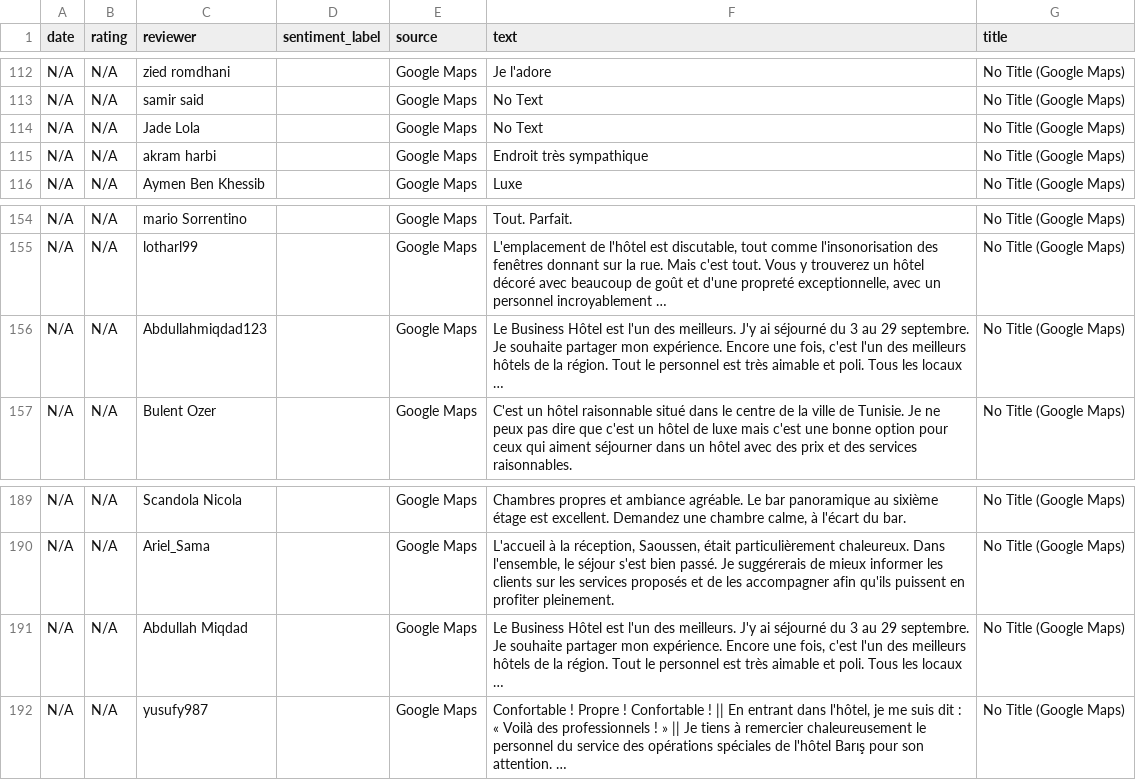
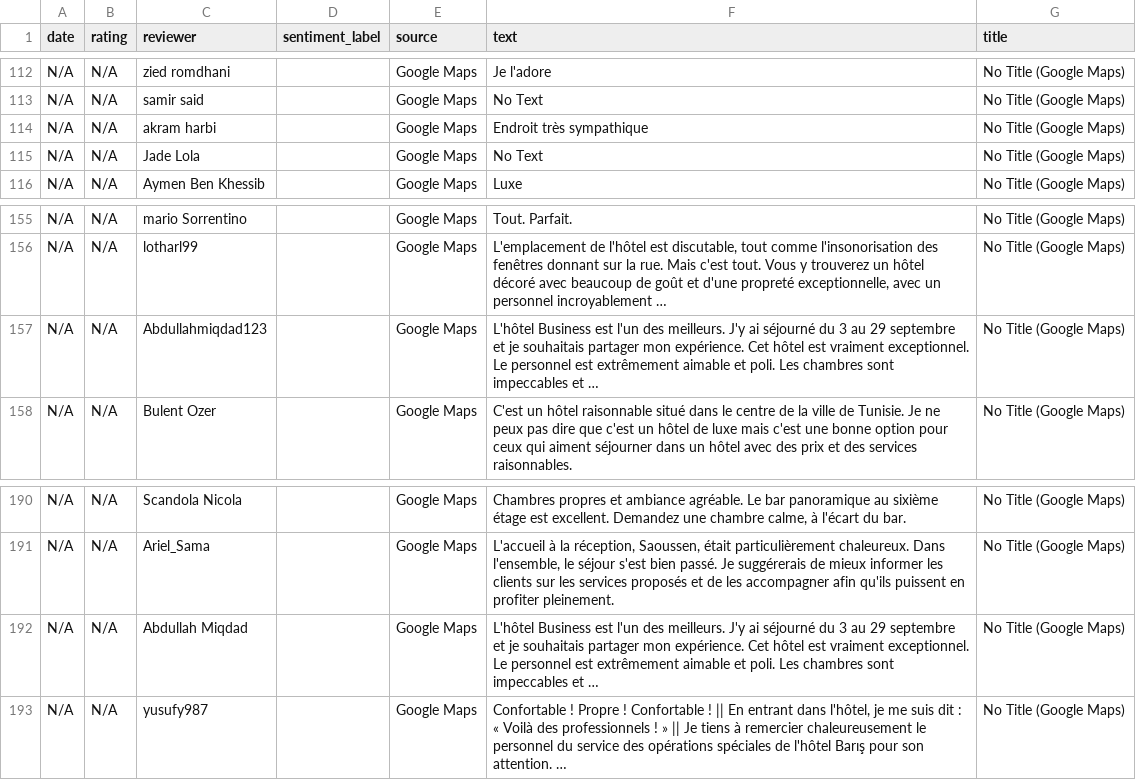
Before and after one commit to BenAmorHanine/ML--Customers_Review_Analysis, a CSV file: hotel_reviews_combined__final.csv (was hotel_reviews_combined.csv), drawn as a sheet; only a part is shown, gaps mark what is left out; the diff covers the shown part only.

```diff
--- a/hotel_reviews_combined.csv
+++ b/hotel_reviews_combined__final.csv
@@ -149,4 +149,4 @@ N/A,N/A,zied romdhani,,Google Maps,Je l'adore,No Title (Google Maps)
 N/A,N/A,samir said,,Google Maps,No Text,No Title (Google Maps)
+N/A,N/A,akram harbi,,Google Maps,Endroit très sympathique,No Title (Google Maps)
 N/A,N/A,Jade Lola,,Google Maps,No Text,No Title (Google Maps)
-N/A,N/A,akram harbi,,Google Maps,Endroit très sympathique,No Title (Google Maps)
 N/A,N/A,Aymen Ben Khessib,,Google Maps,Luxe,No Title (Google Maps)
@@ -197,3 +198,3 @@ N/A,N/A,mario Sorrentino,,Google Maps,Tout. Parfait.,No Title (Google Maps)
 N/A,N/A,lotharl99,,Google Maps,"L'emplacement de l'hôtel est discutable, tout comme l'insonorisation des fenêtres donnant sur la rue. Mais c'est tout. Vous y trouverez un hôtel décoré avec beaucoup de goût et d'une propreté exceptionnelle, avec un personnel incroyablement …",No Title (Google Maps)
-N/A,N/A,Abdullahmiqdad123,,Google Maps,"Le Business Hôtel est l'un des meilleurs. J'y ai séjourné du 3 au 29 septembre. Je souhaite partager mon expérience. Encore une fois, c'est l'un des meilleurs hôtels de la région. Tout le personnel est très aimable et poli. Tous les locaux …",No Title (Google Maps)
+N/A,N/A,Abdullahmiqdad123,,Google Maps,L'hôtel Business est l'un des meilleurs. J'y ai séjourné du 3 au 29 septembre et je souhaitais partager mon expérience. Cet hôtel est vraiment exceptionnel. Le personnel est extrêmement aimable et poli. Les chambres sont impeccables et …,No Title (Google Maps)
 N/A,N/A,Bulent Ozer,,Google Maps,C'est un hôtel raisonnable situé dans le centre de la ville de Tunisie.  Je ne peux pas dire que c'est un hôtel de luxe mais c'est une bonne option pour ceux qui aiment séjourner dans un hôtel avec des prix et des services raisonnables.,No Title (Google Maps)
@@ -234,3 +235,3 @@ N/A,N/A,Scandola Nicola,,Google Maps,"Chambres propres et ambiance agréable. Le
 N/A,N/A,Ariel_Sama,,Google Maps,"L'accueil à la réception, Saoussen, était particulièrement chaleureux. Dans l'ensemble, le séjour s'est bien passé. Je suggérerais de mieux informer les clients sur les services proposés et de les accompagner afin qu'ils puissent en profiter pleinement.",No Title (Google Maps)
-N/A,N/A,Abdullah Miqdad,,Google Maps,"Le Business Hôtel est l'un des meilleurs. J'y ai séjourné du 3 au 29 septembre. Je souhaite partager mon expérience. Encore une fois, c'est l'un des meilleurs hôtels de la région. Tout le personnel est très aimable et poli. Tous les locaux …",No Title (Google Maps)
+N/A,N/A,Abdullah Miqdad,,Google Maps,L'hôtel Business est l'un des meilleurs. J'y ai séjourné du 3 au 29 septembre et je souhaitais partager mon expérience. Cet hôtel est vraiment exceptionnel. Le personnel est extrêmement aimable et poli. Les chambres sont impeccables et …,No Title (Google Maps)
 N/A,N/A,yusufy987,,Google Maps,"Confortable ! Propre ! Confortable ! || En entrant dans l'hôtel, je me suis dit : « Voilà des professionnels ! » || Je tiens à remercier chaleureusement le personnel du service des opérations spéciales de l'hôtel Barış pour son attention. …",No Title (Google Maps)
```
Also changed, not shown: 1 added row, 1 removed row and 3 moved rows elsewhere in this file, 5 other files.
